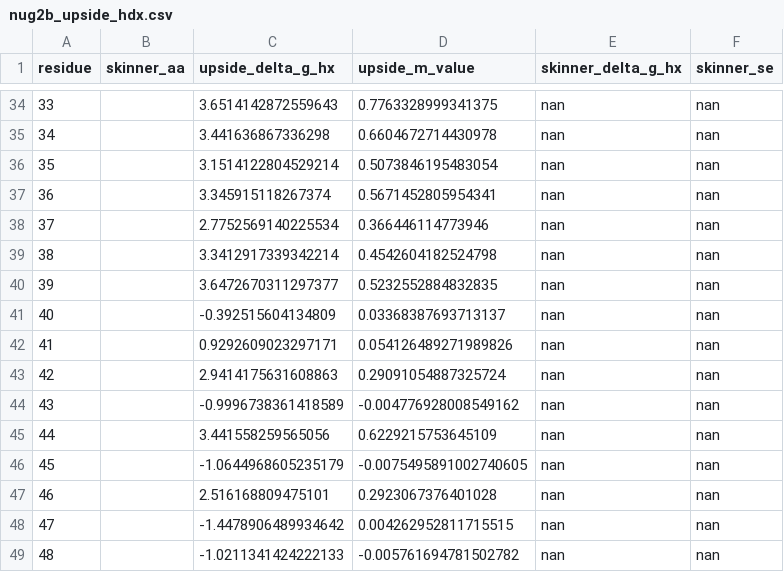
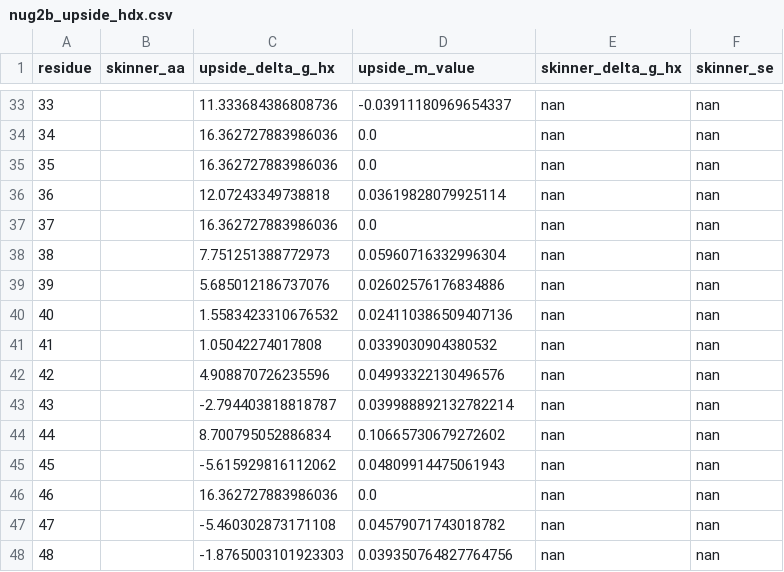
Before and after one commit to nnamnielk/hdx-md-benchmark, a CSV file: docs/data/nug2b_upside_hdx.csv, drawn as a sheet; only a part is shown, gaps mark what is left out; addresses are those after the commit; the diff covers the shown part only; the diff names each change by its address in the sheet, - before the commit and + after, or states it on an @@ line.

```diff
--- a/docs/data/nug2b_upside_hdx.csv
+++ b/docs/data/nug2b_upside_hdx.csv
-C33 (upside_delta_g_hx): 3.6514142872559643
+C33 (upside_delta_g_hx): 11.333684386808736
-D33 (upside_m_value): 0.7763328999341375
+D33 (upside_m_value): -0.03911180969654337
-C34 (upside_delta_g_hx): 3.441636867336298
+C34 (upside_delta_g_hx): 16.362727883986036
-D34 (upside_m_value): 0.6604672714430978
+D34 (upside_m_value): 0.0
-C35 (upside_delta_g_hx): 3.1514122804529214
+C35 (upside_delta_g_hx): 16.362727883986036
-D35 (upside_m_value): 0.5073846195483054
+D35 (upside_m_value): 0.0
-C36 (upside_delta_g_hx): 3.345915118267374
+C36 (upside_delta_g_hx): 12.07243349738818
-D36 (upside_m_value): 0.5671452805954341
+D36 (upside_m_value): 0.03619828079925114
-C37 (upside_delta_g_hx): 2.7752569140225534
+C37 (upside_delta_g_hx): 16.362727883986036
-D37 (upside_m_value): 0.366446114773946
+D37 (upside_m_value): 0.0
-C38 (upside_delta_g_hx): 3.3412917339342214
+C38 (upside_delta_g_hx): 7.751251388772973
-D38 (upside_m_value): 0.4542604182524798
+D38 (upside_m_value): 0.05960716332996304
-C39 (upside_delta_g_hx): 3.6472670311297377
+C39 (upside_delta_g_hx): 5.685012186737076
-D39 (upside_m_value): 0.5232552884832835
+D39 (upside_m_value): 0.02602576176834886
-C40 (upside_delta_g_hx): -0.392515604134809
+C40 (upside_delta_g_hx): 1.5583423310676532
-D40 (upside_m_value): 0.03368387693713137
+D40 (upside_m_value): 0.024110386509407136
-C41 (upside_delta_g_hx): 0.9292609023297171
+C41 (upside_delta_g_hx): 1.05042274017808
-D41 (upside_m_value): 0.054126489271989826
+D41 (upside_m_value): 0.0339030904380532
-C42 (upside_delta_g_hx): 2.9414175631608863
+C42 (upside_delta_g_hx): 4.908870726235596
-D42 (upside_m_value): 0.29091054887325724
+D42 (upside_m_value): 0.04993322130496576
-C43 (upside_delta_g_hx): -0.9996738361418589
+C43 (upside_delta_g_hx): -2.794403818818787
-D43 (upside_m_value): -0.004776928008549162
+D43 (upside_m_value): 0.039988892132782214
-C44 (upside_delta_g_hx): 3.441558259565056
+C44 (upside_delta_g_hx): 8.700795052886834
-D44 (upside_m_value): 0.6229215753645109
+D44 (upside_m_value): 0.10665730679272602
-C45 (upside_delta_g_hx): -1.0644968605235179
+C45 (upside_delta_g_hx): -5.615929816112062
-D45 (upside_m_value): -0.0075495891002740605
+D45 (upside_m_value): 0.04809914475061943
-C46 (upside_delta_g_hx): 2.516168809475101
+C46 (upside_delta_g_hx): 16.362727883986036
-D46 (upside_m_value): 0.2923067376401028
+D46 (upside_m_value): 0.0
-C47 (upside_delta_g_hx): -1.4478906489934642
+C47 (upside_delta_g_hx): -5.460302873171108
-D47 (upside_m_value): 0.004262952811715515
+D47 (upside_m_value): 0.04579071743018782
-C48 (upside_delta_g_hx): -1.0211341424222133
+C48 (upside_delta_g_hx): -1.8765003101923303
-D48 (upside_m_value): -0.005761694781502782
+D48 (upside_m_value): 0.039350764827764756
```
Also changed, not shown: 1 removed row, 78 edited cells and row numbers in column A elsewhere in this file, docs/data/nug2b_upside_hdx_by_temperature.csv, docs/data/nug2b_upside_hdx_temperature_sweep_summary.csv, 47 other files.
